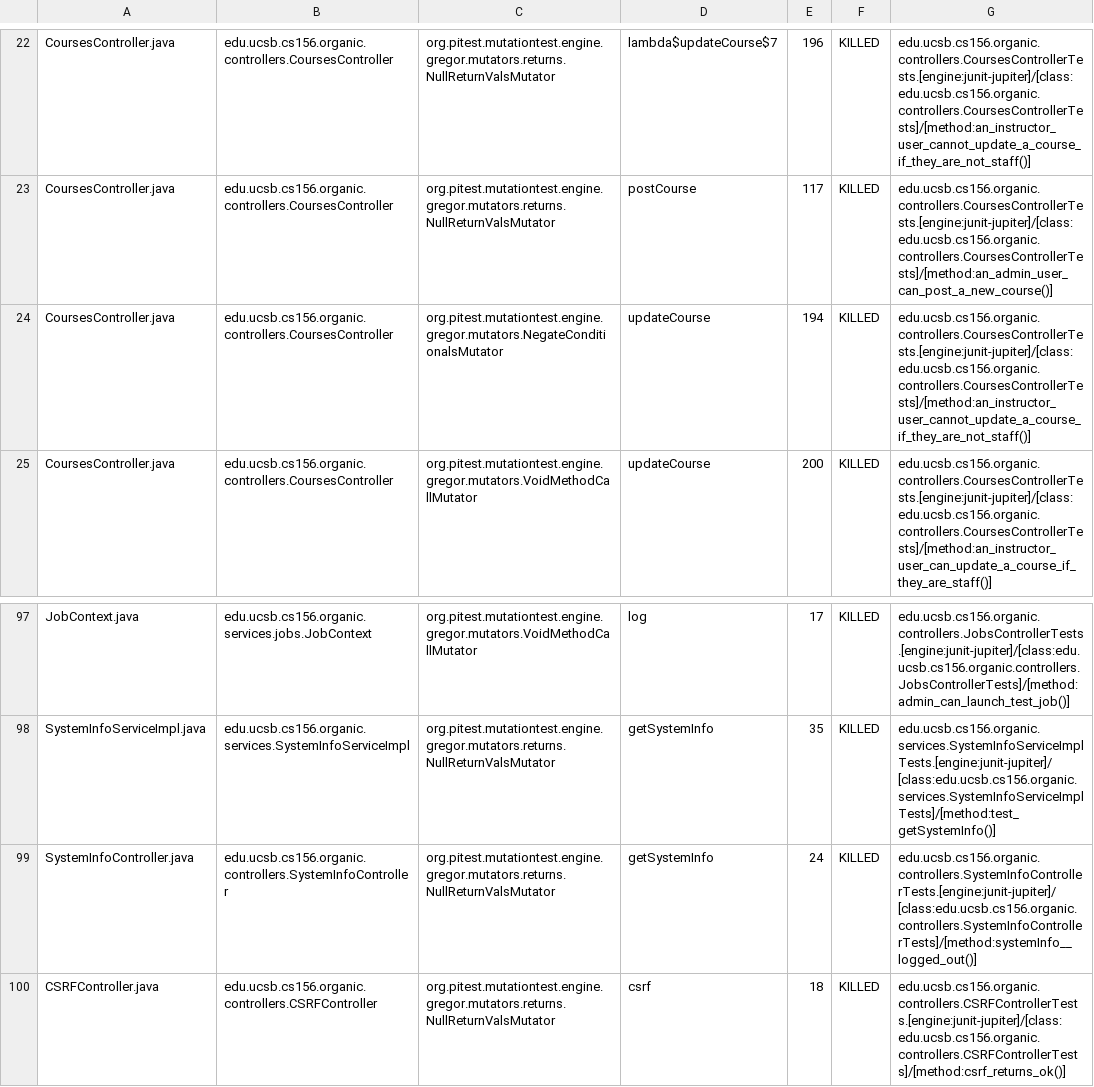
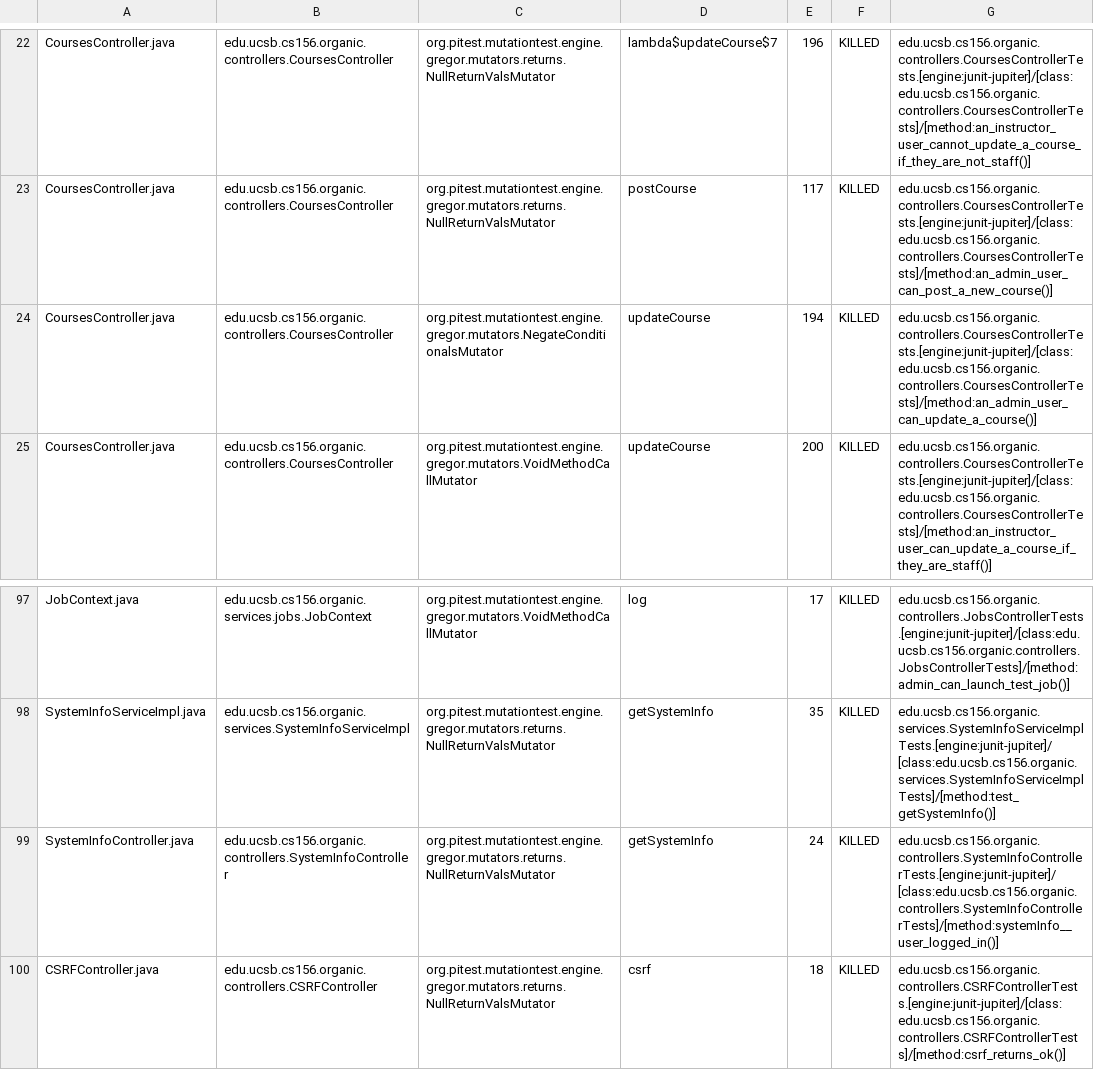
Before and after one commit to ucsb-cs156-w24/proj-organic-w24-6pm-4, a CSV file: prs/70/pitest/mutations.csv, drawn as a sheet; only a part is shown, gaps mark what is left out; the diff covers the shown part only.

Commit message:
Deploying to gh-pages from @ ucsb-cs156-w24/proj-organic-w24-6pm-4@7fc62f6ebd93c9a9fe61e2eb8a434482efb53d34 🚀

```diff
--- a/prs/70/pitest/mutations.csv
+++ b/prs/70/pitest/mutations.csv
@@ -23,3 +23,3 @@ CoursesController.java,edu.ucsb.cs156.organic.controllers.CoursesController,org.
 CoursesController.java,edu.ucsb.cs156.organic.controllers.CoursesController,org.pitest.mutationtest.engine.gregor.mutators.returns.NullReturnValsMutator,postCourse,117,KILLED,edu.ucsb.cs156.organic.controllers.CoursesControllerTests.[engine:junit-jupiter]/[class:edu.ucsb.cs156.organic.controllers.CoursesControllerTests]/[method:an_admin_user_can_post_a_new_course()]
-CoursesController.java,edu.ucsb.cs156.organic.controllers.CoursesController,org.pitest.mutationtest.engine.gregor.mutators.NegateConditionalsMutator,updateCourse,194,KILLED,edu.ucsb.cs156.organic.controllers.CoursesControllerTests.[engine:junit-jupiter]/[class:edu.ucsb.cs156.organic.controllers.CoursesControllerTests]/[method:an_instructor_user_cannot_update_a_course_if_they_are_not_staff()]
+CoursesController.java,edu.ucsb.cs156.organic.controllers.CoursesController,org.pitest.mutationtest.engine.gregor.mutators.NegateConditionalsMutator,updateCourse,194,KILLED,edu.ucsb.cs156.organic.controllers.CoursesControllerTests.[engine:junit-jupiter]/[class:edu.ucsb.cs156.organic.controllers.CoursesControllerTests]/[method:an_admin_user_can_update_a_course()]
 CoursesController.java,edu.ucsb.cs156.organic.controllers.CoursesController,org.pitest.mutationtest.engine.gregor.mutators.VoidMethodCallMutator,updateCourse,200,KILLED,edu.ucsb.cs156.organic.controllers.CoursesControllerTests.[engine:junit-jupiter]/[class:edu.ucsb.cs156.organic.controllers.CoursesControllerTests]/[method:an_instructor_user_can_update_a_course_if_they_are_staff()]
@@ -98,3 +98,3 @@ JobContext.java,edu.ucsb.cs156.organic.services.jobs.JobContext,org.pitest.mutat
 SystemInfoServiceImpl.java,edu.ucsb.cs156.organic.services.SystemInfoServiceImpl,org.pitest.mutationtest.engine.gregor.mutators.returns.NullReturnValsMutator,getSystemInfo,35,KILLED,edu.ucsb.cs156.organic.services.SystemInfoServiceImplTests.[engine:junit-jupiter]/[class:edu.ucsb.cs156.organic.services.SystemInfoServiceImplTests]/[method:test_getSystemInfo()]
-SystemInfoController.java,edu.ucsb.cs156.organic.controllers.SystemInfoController,org.pitest.mutationtest.engine.gregor.mutators.returns.NullReturnValsMutator,getSystemInfo,24,KILLED,edu.ucsb.cs156.organic.controllers.SystemInfoControllerTests.[engine:junit-jupiter]/[class:edu.ucsb.cs156.organic.controllers.SystemInfoControllerTests]/[method:systemInfo__logged_out()]
+SystemInfoController.java,edu.ucsb.cs156.organic.controllers.SystemInfoController,org.pitest.mutationtest.engine.gregor.mutators.returns.NullReturnValsMutator,getSystemInfo,24,KILLED,edu.ucsb.cs156.organic.controllers.SystemInfoControllerTests.[engine:junit-jupiter]/[class:edu.ucsb.cs156.organic.controllers.SystemInfoControllerTests]/[method:systemInfo__user_logged_in()]
 CSRFController.java,edu.ucsb.cs156.organic.controllers.CSRFController,org.pitest.mutationtest.engine.gregor.mutators.returns.NullReturnValsMutator,csrf,18,KILLED,edu.ucsb.cs156.organic.controllers.CSRFControllerTests.[engine:junit-jupiter]/[class:edu.ucsb.cs156.organic.controllers.CSRFControllerTests]/[method:csrf_returns_ok()]
```
Also changed, not shown: 20 edited cells elsewhere in this file, 16 other files.
